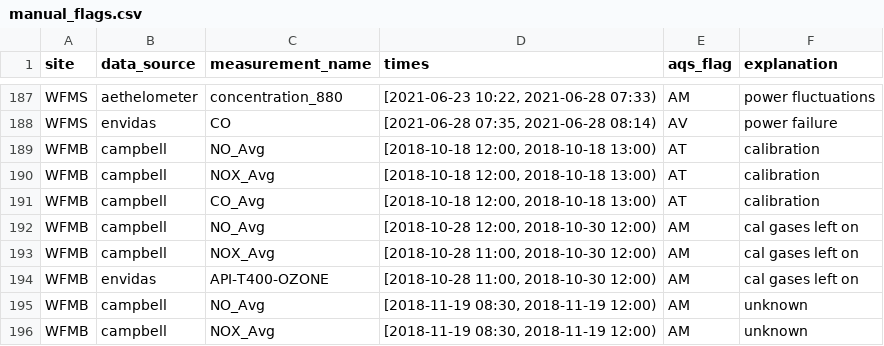
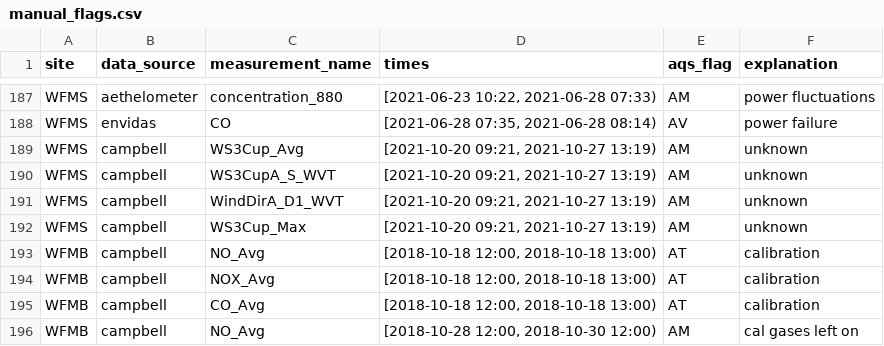
Before and after one commit to ASRCsoft/atmoschem.process, a CSV file: analysis/config/manual_flags.csv, drawn as a sheet; only a part is shown, gaps mark what is left out; the shorter side is filled out with more unchanged rows.

Commit message:
Add a few WFMS 2021 4th quarter flags

```diff
--- a/analysis/config/manual_flags.csv
+++ b/analysis/config/manual_flags.csv
@@ -188,2 +188,6 @@ WFMS,aethelometer,concentration_880,"[2021-06-23 10:22, 2021-06-28 07:33)",AM,po
 WFMS,envidas,CO,"[2021-06-28 07:35, 2021-06-28 08:14)",AV,power failure
+WFMS,campbell,WS3Cup_Avg,"[2021-10-20 09:21, 2021-10-27 13:19)",AM,unknown
+WFMS,campbell,WS3CupA_S_WVT,"[2021-10-20 09:21, 2021-10-27 13:19)",AM,unknown
+WFMS,campbell,WindDirA_D1_WVT,"[2021-10-20 09:21, 2021-10-27 13:19)",AM,unknown
+WFMS,campbell,WS3Cup_Max,"[2021-10-20 09:21, 2021-10-27 13:19)",AM,unknown
 WFMB,campbell,NO_Avg,"[2018-10-18 12:00, 2018-10-18 13:00)",AT,calibration
```
Also changed, not shown: analysis/config/cal_flags.csv.
